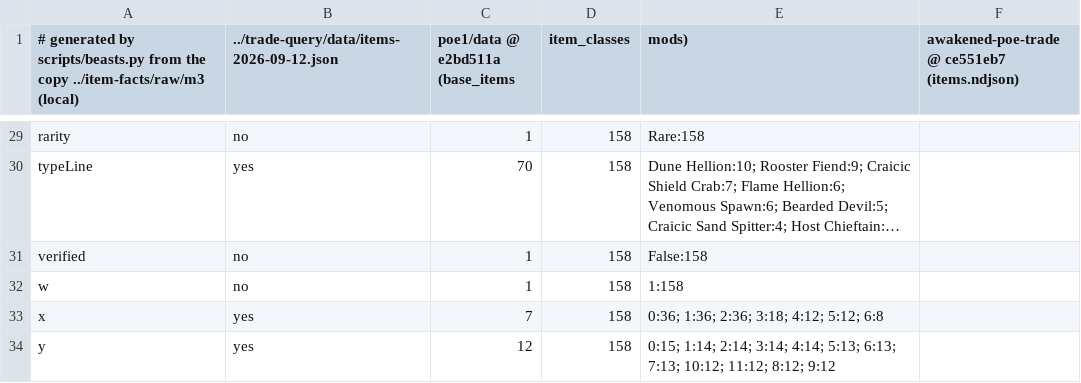
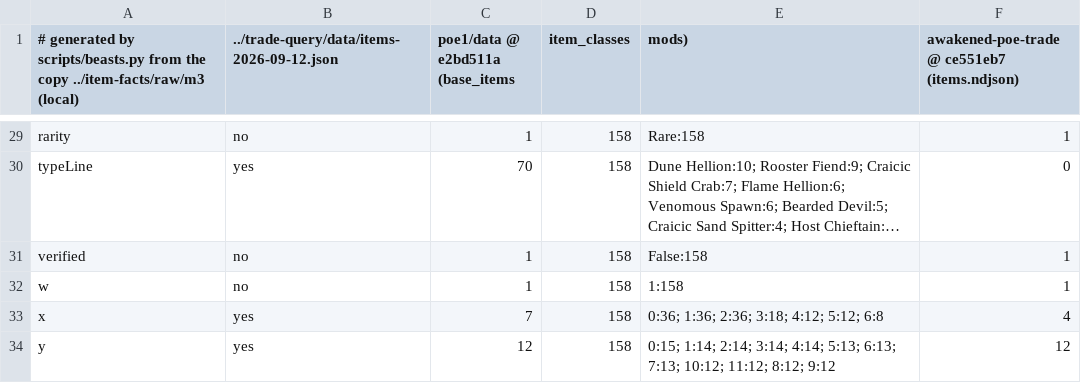
Before and after one commit to gerwaric/acquisition, a CSV file: spikes/rust-playground/search/category/data/beast-facts.csv, drawn as a sheet; only a part is shown, gaps mark what is left out; long unchanged cells end in …; the diff covers the shown part only; the diff names each change by its address in the sheet, - before the commit and + after, or states it on an @@ line.

```diff
--- a/spikes/rust-playground/search/category/data/beast-facts.csv
+++ b/spikes/rust-playground/search/category/data/beast-facts.csv
-F29: (empty)
+F29: 1
-F30: (empty)
+F30: 0
-F31:F32: (empty)
+F31:F32: 1
-F33: (empty)
+F33: 4
-F34: (empty)
+F34: 12
```
Also changed, not shown: 27 edited cells elsewhere in this file, spikes/rust-playground/search/category/data/beasts.csv, 9 other files.
